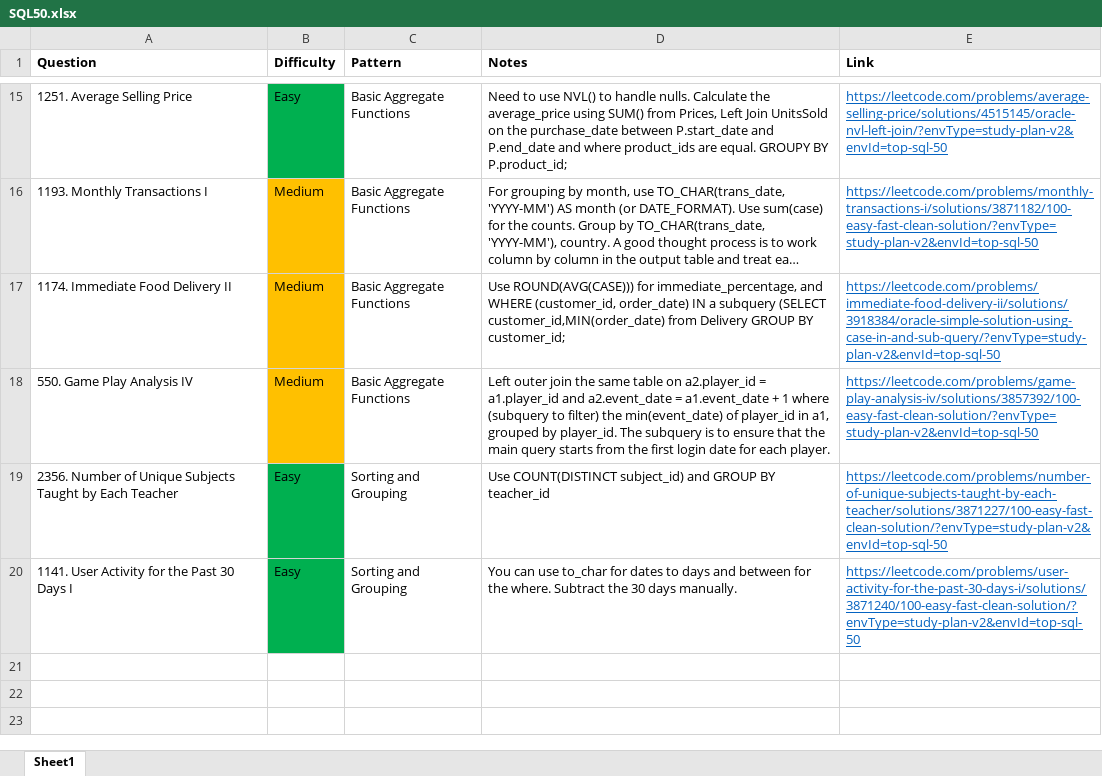
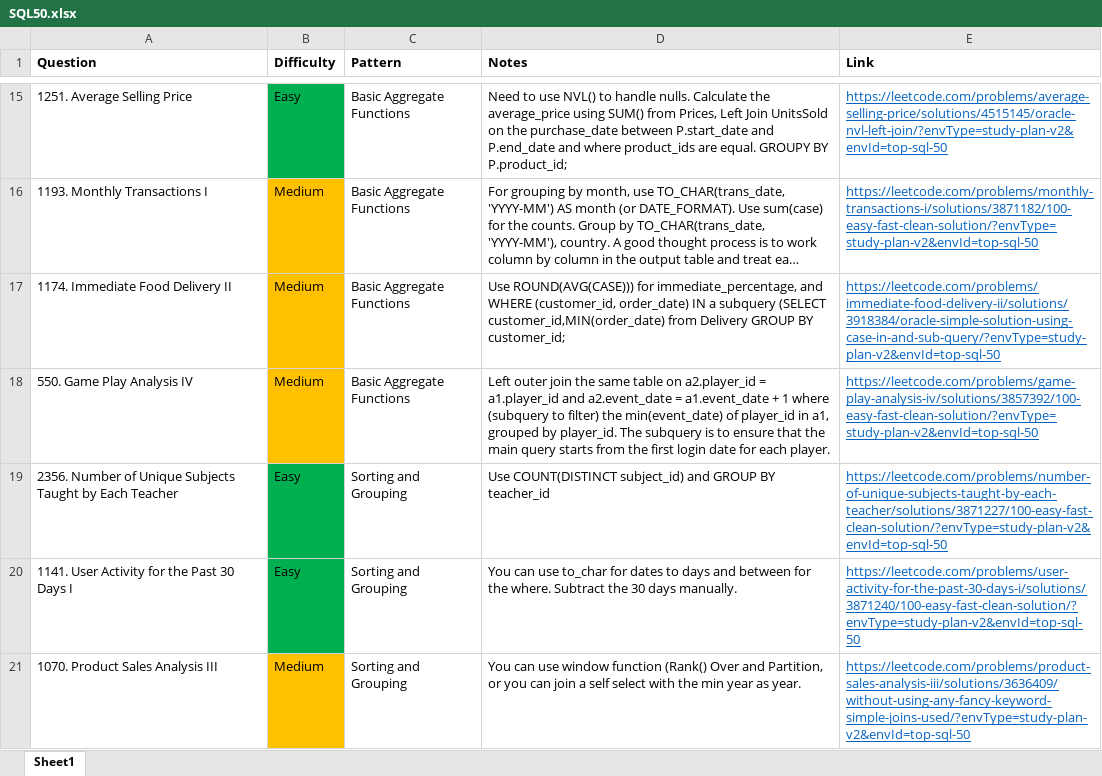
Before and after one commit to park-jsdev/library, an Excel workbook: sql/patterns/SQL50.xlsx, sheet Sheet1, drawn as a sheet; only a part is shown, gaps mark what is left out; long unchanged cells end in …; values as stored, in another font and other column widths than the file's, no borders; table styles not drawn; the diff names each change by its address in the sheet, - before the commit and + after, or states it on an @@ line.

```diff
--- a/sql/patterns/SQL50.xlsx (sheet Sheet1)
+++ b/sql/patterns/SQL50.xlsx (sheet Sheet1)
+row 21: 1070. Product Sales Analysis III | Medium | Sorting and Grouping | You can use window function (Rank() Over and Partition, or you can join a self select with the min year as year. | https://leetcode.com/problems/product-sales-analysis-iii/solutions/3636409/without-using-any-fancy-keyword-simple-joins-used/?envType=study-plan-v2&envId=top-sql-50
```
Also changed, not shown: 1 other file.
